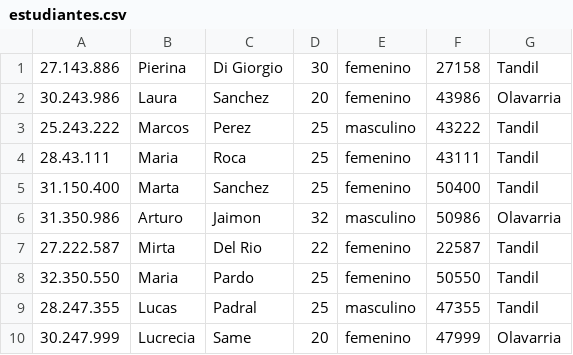
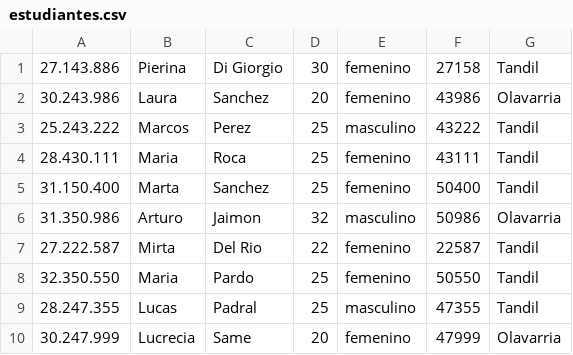
Before and after one commit to Pierinadigio/Arquitecturas_Integrador2, a CSV file: src/main/java/org/example/datasets/estudiantes.csv, drawn as a sheet.

```diff
--- a/src/main/java/org/example/datasets/estudiantes.csv
+++ b/src/main/java/org/example/datasets/estudiantes.csv
@@ -3,3 +3,3 @@
 25.243.222,Marcos,Perez,25,masculino,43222,Tandil
-28.43.111,Maria,Roca,25,femenino,43111,Tandil
+28.430.111,Maria,Roca,25,femenino,43111,Tandil
 31.150.400,Marta,Sanchez,25,femenino,50400,Tandil
```
Also changed, not shown: 4 other files.
